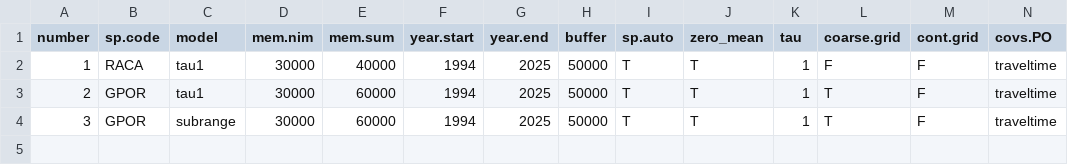
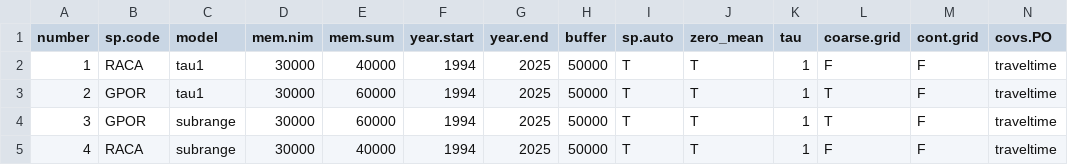
Before and after one commit to lanescher/iSDM-framework, a CSV file: code/model-specs.csv, drawn as a sheet; only a part is shown; rows hold the shown columns only; the diff names each change by its address in the sheet, - before the commit and + after, or states it on an @@ line.

Commit message:
add RACA subrange model

```diff
--- a/code/model-specs.csv
+++ b/code/model-specs.csv
+row 5: 4 | RACA | subrange | 30000 | 40000 | 1994 | 2025 | 50000 | T | T | 1 | F | F | traveltime
```
